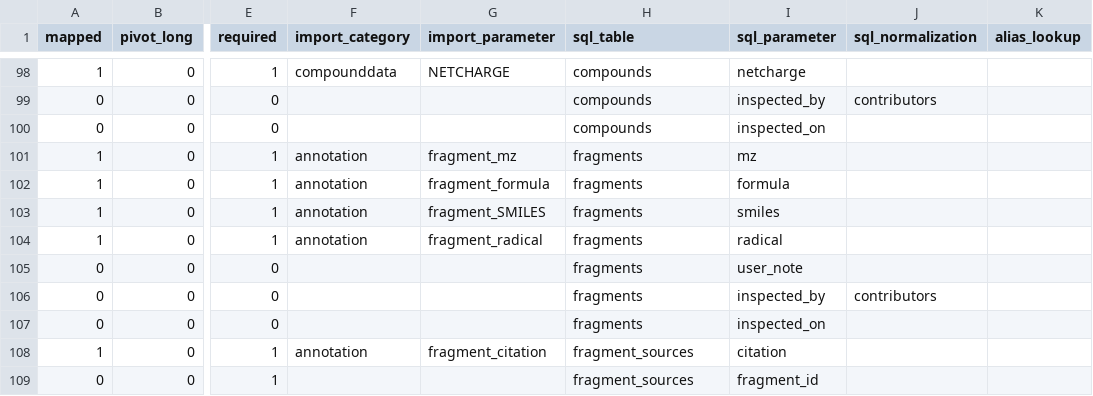
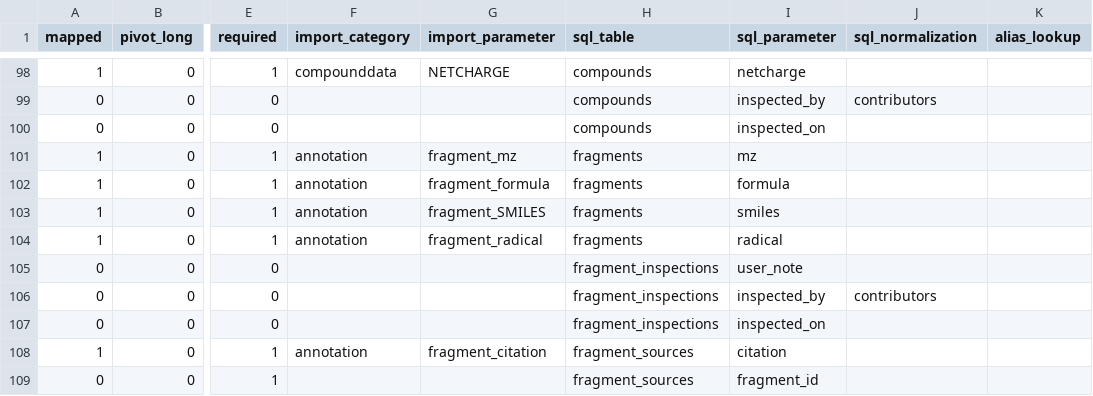
Before and after one commit to usnistgov/dimspec, a CSV file: config/map_NTA_MRT.csv, drawn as a sheet; only a part is shown, gaps mark what is left out; the diff names each change by its address in the sheet, - before the commit and + after, or states it on an @@ line.

Commit message:
Remove orphaned FK relationship and remove inspection fields from import map of the fragments table.

```diff
--- a/config/map_NTA_MRT.csv
+++ b/config/map_NTA_MRT.csv
-H105:H107 (sql_table): fragments
+H105:H107 (sql_table): fragment_inspections
```
Also changed, not shown: 1 other file.
